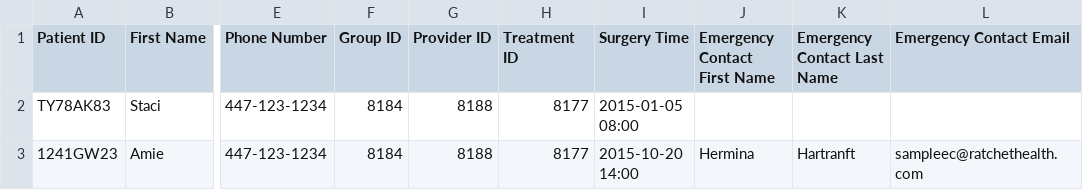
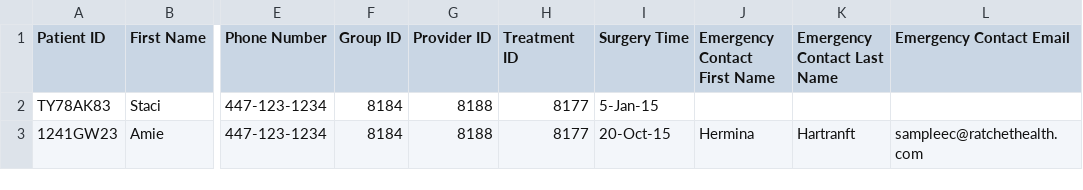
Before and after one commit to FridayDai/ratchet-client, a CSV file: web-app/bulk-patient-import-sample.csv, drawn as a sheet; only a part is shown, gaps mark what is left out; the diff names each change by its address in the sheet, - before the commit and + after, or states it on an @@ line.

Commit message:
RH-939 #comment Change the format of surgery time to 5-Jan-15 in sample file and windows break-line format

```diff
--- a/web-app/bulk-patient-import-sample.csv
+++ b/web-app/bulk-patient-import-sample.csv
-I2 (Surgery Time): 2015-01-05 08:00
+I2 (Surgery Time): 5-Jan-15
-I3 (Surgery Time): 2015-10-20 14:00
+I3 (Surgery Time): 20-Oct-15
```
